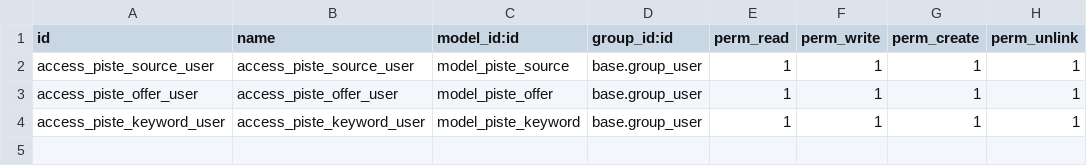
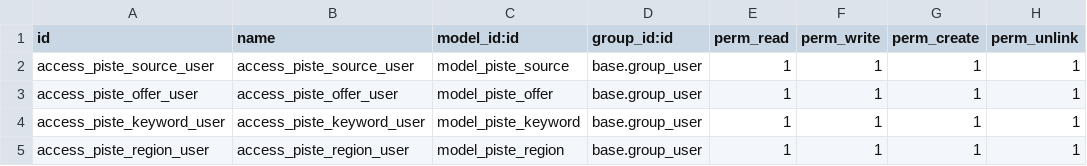
Before and after one commit to yosrbelkhouja2002-creator/CRM-MODULE-V6.0, a CSV file: security/ir.model.access.csv, drawn as a sheet.

```diff
--- a/security/ir.model.access.csv
+++ b/security/ir.model.access.csv
@@ -4 +4,2 @@ access_piste_offer_user,access_piste_offer_user,model_piste_offer,base.group_use
 access_piste_keyword_user,access_piste_keyword_user,model_piste_keyword,base.group_user,1,1,1,1
+access_piste_region_user,access_piste_region_user,model_piste_region,base.group_user,1,1,1,1
```
Also changed, not shown: 4 other files.
